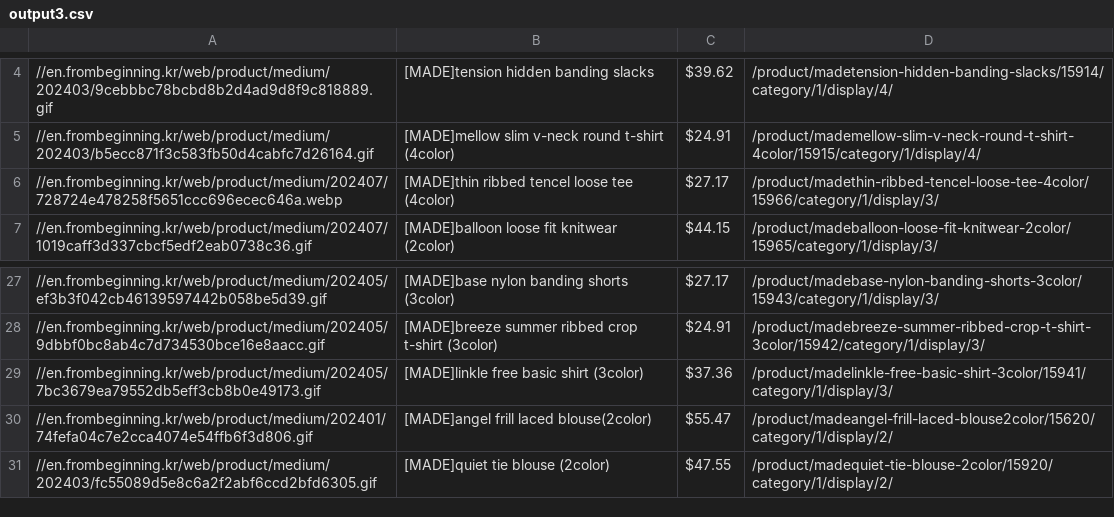
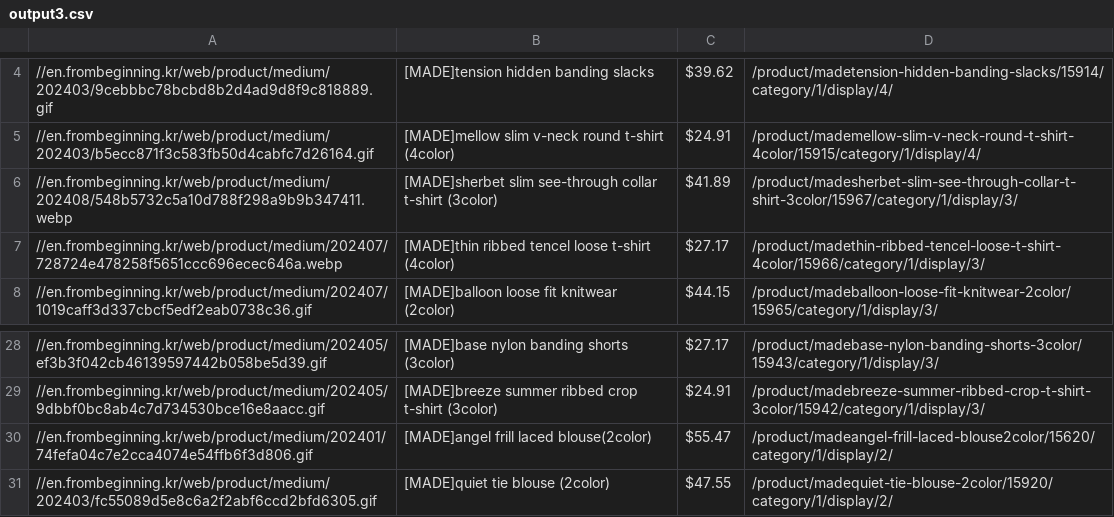
Before and after one commit to delitamakanda/scraper-kr-fashion-shops, a CSV file: core/output3.csv, drawn as a sheet; only a part is shown, gaps mark what is left out.

Commit message:
Latest data: Tue Aug 13 01:30:38 UTC 2024

```diff
--- a/core/output3.csv
+++ b/core/output3.csv
@@ -5,3 +5,4 @@
 //en.frombeginning.kr/web/product/medium/202403/b5ecc871f3c583fb50d4cabfc7d26164.gif,[MADE]mellow slim v-neck round t-shirt (4color),$24.91,/product/mademellow-slim-v-neck-round-t-shirt-4color/15915/category/1/display/4/
-//en.frombeginning.kr/web/product/medium/202407/728724e478258f5651ccc696ecec646a.webp,[MADE]thin ribbed tencel loose tee (4color),$27.17,/product/madethin-ribbed-tencel-loose-tee-4color/15966/category/1/display/3/
+//en.frombeginning.kr/web/product/medium/202408/548b5732c5a10d788f298a9b9b347411.webp,[MADE]sherbet slim see-through collar t-shirt (3color),$41.89,/product/madesherbet-slim-see-through-collar-t-shirt-3color/15967/category/1/display/3/
+//en.frombeginning.kr/web/product/medium/202407/728724e478258f5651ccc696ecec646a.webp,[MADE]thin ribbed tencel loose t-shirt (4color),$27.17,/product/madethin-ribbed-tencel-loose-t-shirt-4color/15966/category/1/display/3/
 //en.frombeginning.kr/web/product/medium/202407/1019caff3d337cbcf5edf2eab0738c36.gif,[MADE]balloon loose fit knitwear (2color),$44.15,/product/madeballoon-loose-fit-knitwear-2color/15965/category/1/display/3/
@@ -28,3 +29,2 @@
 //en.frombeginning.kr/web/product/medium/202405/9dbbf0bc8ab4c7d734530bce16e8aacc.gif,[MADE]breeze summer ribbed crop t-shirt (3color),$24.91,/product/madebreeze-summer-ribbed-crop-t-shirt-3color/15942/category/1/display/3/
-//en.frombeginning.kr/web/product/medium/202405/7bc3679ea79552db5eff3cb8b0e49173.gif,[MADE]linkle free basic shirt (3color),$37.36,/product/madelinkle-free-basic-shirt-3color/15941/category/1/display/3/
 //en.frombeginning.kr/web/product/medium/202401/74fefa04c7e2cca4074e54ffb6f3d806.gif,[MADE]angel frill laced blouse(2color),$55.47,/product/madeangel-frill-laced-blouse2color/15620/category/1/display/2/
```
